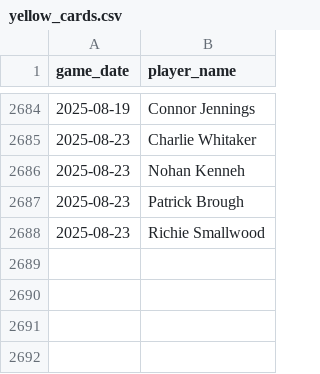
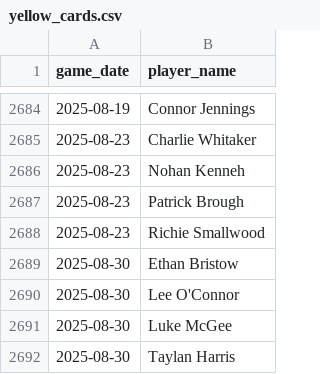
Before and after one commit to petebrown/pre-2023-data-prep, a CSV file: data/yellow_cards.csv, drawn as a sheet; only a part is shown, gaps mark what is left out; the diff names each change by its address in the sheet, - before the commit and + after, or states it on an @@ line.

```diff
--- a/data/yellow_cards.csv
+++ b/data/yellow_cards.csv
+row 2689: 2025-08-30 | Ethan Bristow
+row 2690: 2025-08-30 | Lee O'Connor
+row 2691: 2025-08-30 | Luke McGee
+row 2692: 2025-08-30 | Taylan Harris
```
Also changed, not shown: data/goals.csv, data/player_dobs.csv, 4 other files.
